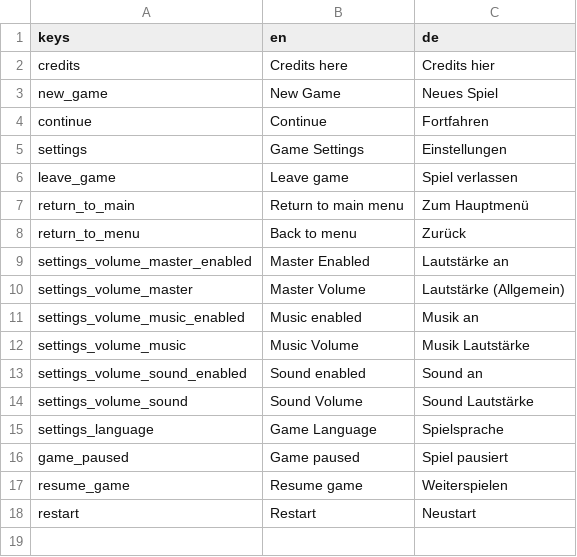
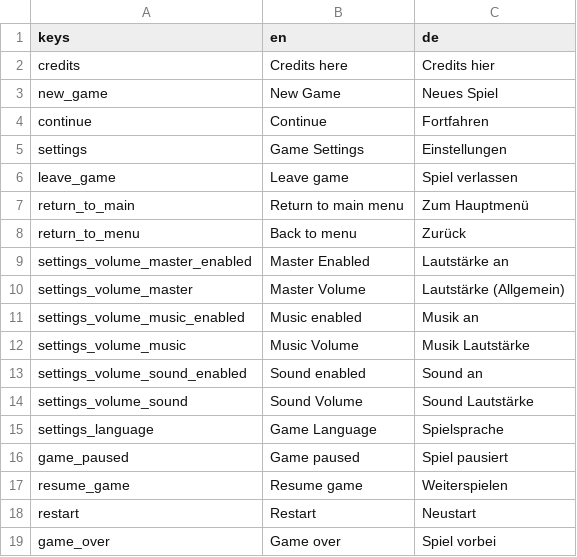
Before and after one commit to TheBrodsky/GMTK2025Submission, a CSV file: i18n/translation.csv, drawn as a sheet.

```diff
--- a/i18n/translation.csv
+++ b/i18n/translation.csv
@@ -18 +18,2 @@ resume_game,Resume game,Weiterspielen
 restart,Restart,Neustart
+game_over,Game over,Spiel vorbei
```
Also changed, not shown: 4 other files.
